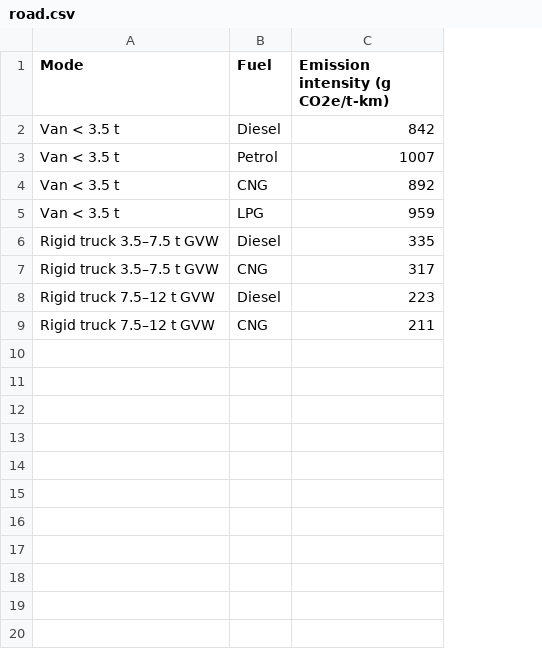
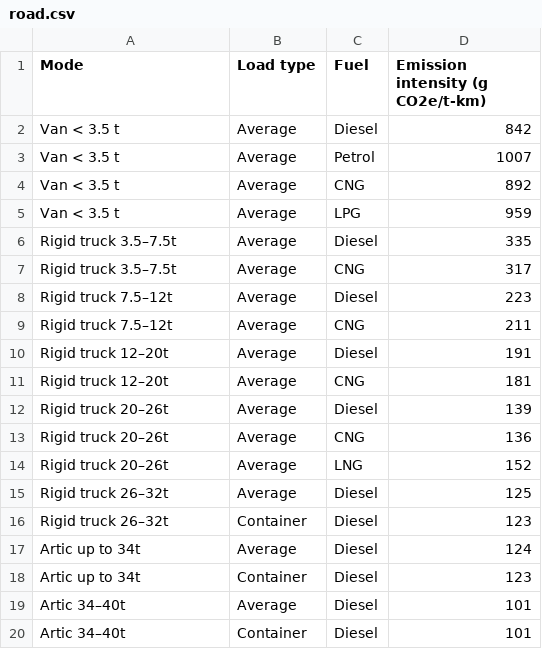
Before and after one commit to merenozcetin/CE492-Project, a CSV file: server/data/road.csv, drawn as a sheet; only a part is shown; the diff covers the shown part only; the diff names each change by its address in the sheet, - before the commit and + after, or states it on an @@ line.

```diff
--- a/server/data/road.csv
+++ b/server/data/road.csv
+column B (Load type), rows 2-9: all Average
-A6:A7 (Mode): Rigid truck 3.5–7.5 t GVW
+A6:A7 (Mode): Rigid truck 3.5–7.5t
-A8:A9 (Mode): Rigid truck 7.5–12 t GVW
+A8:A9 (Mode): Rigid truck 7.5–12t
+row 10: Rigid truck 12–20t | Average | Diesel | 191
+row 11: Rigid truck 12–20t | Average | CNG | 181
+row 12: Rigid truck 20–26t | Average | Diesel | 139
+row 13: Rigid truck 20–26t | Average | CNG | 136
+row 14: Rigid truck 20–26t | Average | LNG | 152
+row 15: Rigid truck 26–32t | Average | Diesel | 125
+row 16: Rigid truck 26–32t | Container | Diesel | 123
+row 17: Artic up to 34t | Average | Diesel | 124
+row 18: Artic up to 34t | Container | Diesel | 123
+row 19: Artic 34–40t | Average | Diesel | 101
+row 20: Artic 34–40t | Container | Diesel | 101
```
Also changed, not shown: 31 added rows elsewhere in this file, server/data/sea.csv.
